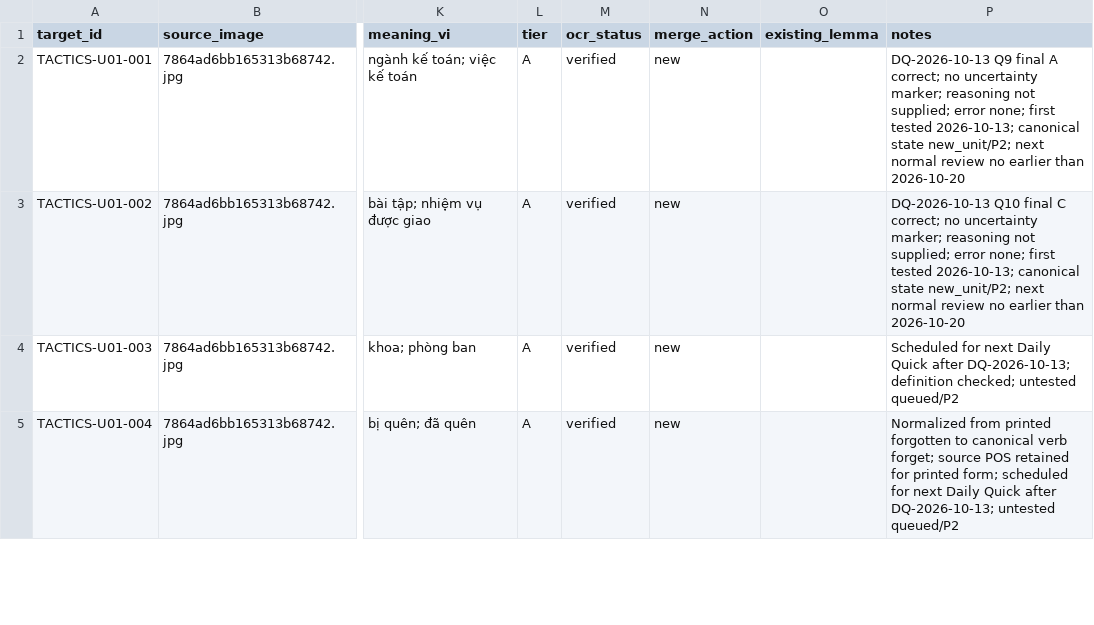
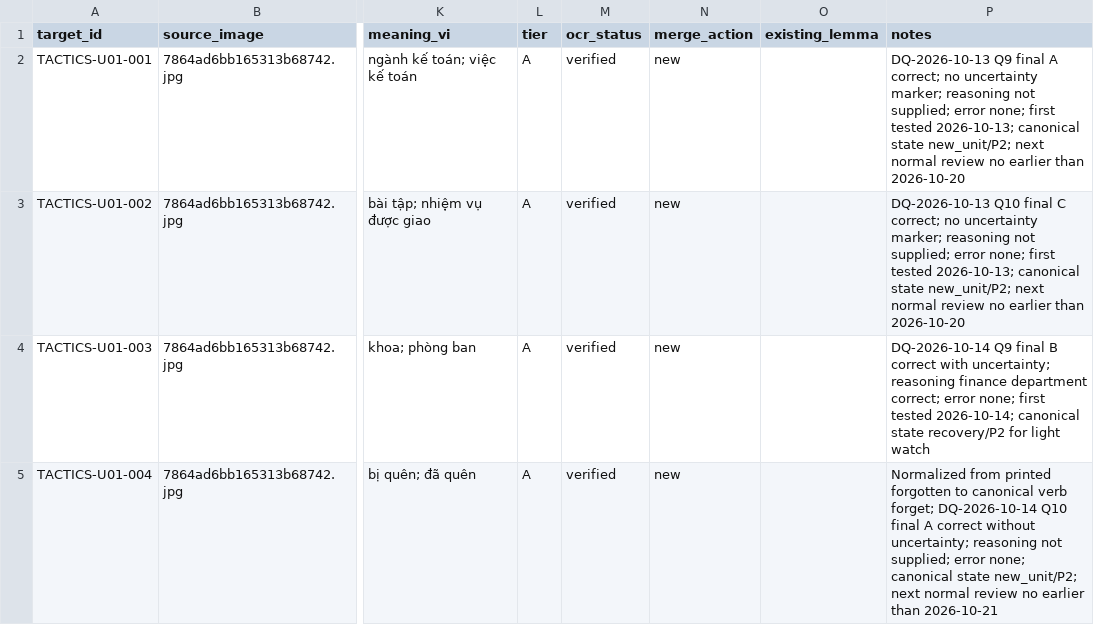
Before and after one commit to hungltph03955/English_Vocabulary_Project_Unit_01-29_07_08_2026, a CSV file: TACTICS_IMPORT_MAP.csv, drawn as a sheet; only a part is shown, gaps mark what is left out; the diff covers the shown part only; the diff names each change by its address in the sheet, - before the commit and + after, or states it on an @@ line.

```diff
--- a/TACTICS_IMPORT_MAP.csv
+++ b/TACTICS_IMPORT_MAP.csv
-P4 (notes): Scheduled for next Daily Quick after DQ-2026-10-13; definition checked; untested queued/P2
+P4 (notes): DQ-2026-10-14 Q9 final B correct with uncertainty; reasoning finance department correct; error none; first tested 2026-10-14; canonical state recovery/P2 for light watch
-P5 (notes): …verb forget; source POS retained for printed form; scheduled for next Daily Quick after DQ-2026-10-13; untested queued/P2
+P5 (notes): …verb forget; DQ-2026-10-14 Q10 final A correct without uncertainty; reasoning not supplied; error none; canonical state new_unit/P2; next normal review no earlier than 2026-10-21
```
Also changed, not shown: 6 edited cells elsewhere in this file, VOCABULARY_STATE.csv, 9 other files.
